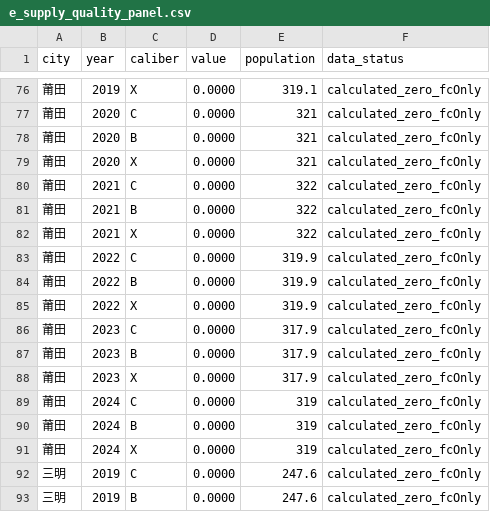
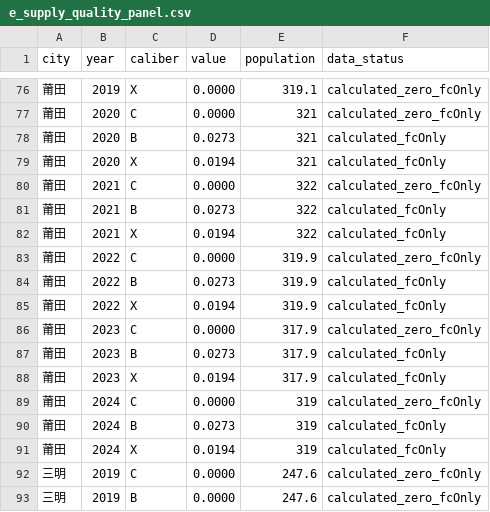
Before and after one commit to hmzvttw96g-commits/fj-esystem-and-isystem-CCD, a CSV file: data/panel/functional_chain/e_supply_quality_panel.csv, drawn as a sheet; only a part is shown, gaps mark what is left out.

```diff
--- a/data/panel/functional_chain/e_supply_quality_panel.csv
+++ b/data/panel/functional_chain/e_supply_quality_panel.csv
@@ -77,16 +77,16 @@
 莆田,2020,C,0.0000,321,calculated_zero_fcOnly
-莆田,2020,B,0.0000,321,calculated_zero_fcOnly
-莆田,2020,X,0.0000,321,calculated_zero_fcOnly
+莆田,2020,B,0.0273,321,calculated_fcOnly
+莆田,2020,X,0.0194,321,calculated_fcOnly
 莆田,2021,C,0.0000,322,calculated_zero_fcOnly
-莆田,2021,B,0.0000,322,calculated_zero_fcOnly
-莆田,2021,X,0.0000,322,calculated_zero_fcOnly
+莆田,2021,B,0.0273,322,calculated_fcOnly
+莆田,2021,X,0.0194,322,calculated_fcOnly
 莆田,2022,C,0.0000,319.9,calculated_zero_fcOnly
-莆田,2022,B,0.0000,319.9,calculated_zero_fcOnly
-莆田,2022,X,0.0000,319.9,calculated_zero_fcOnly
+莆田,2022,B,0.0273,319.9,calculated_fcOnly
+莆田,2022,X,0.0194,319.9,calculated_fcOnly
 莆田,2023,C,0.0000,317.9,calculated_zero_fcOnly
-莆田,2023,B,0.0000,317.9,calculated_zero_fcOnly
-莆田,2023,X,0.0000,317.9,calculated_zero_fcOnly
+莆田,2023,B,0.0273,317.9,calculated_fcOnly
+莆田,2023,X,0.0194,317.9,calculated_fcOnly
 莆田,2024,C,0.0000,319,calculated_zero_fcOnly
-莆田,2024,B,0.0000,319,calculated_zero_fcOnly
-莆田,2024,X,0.0000,319,calculated_zero_fcOnly
+莆田,2024,B,0.0273,319,calculated_fcOnly
+莆田,2024,X,0.0194,319,calculated_fcOnly
 三明,2019,C,0.0000,247.6,calculated_zero_fcOnly
```
Also changed, not shown: data/audit/paper_a_functional_chain/boundary_synergy.csv, data/audit/paper_a_functional_chain/latest_functional_chain_ccd_results.csv, 15 other files.
